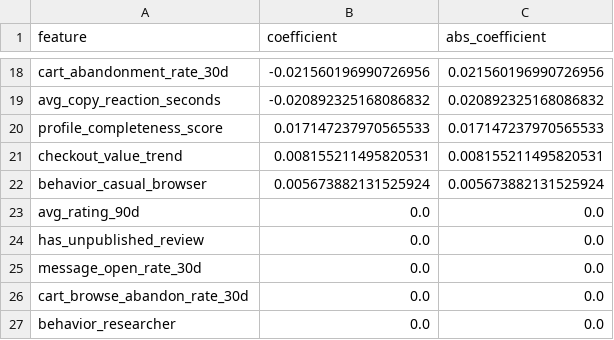
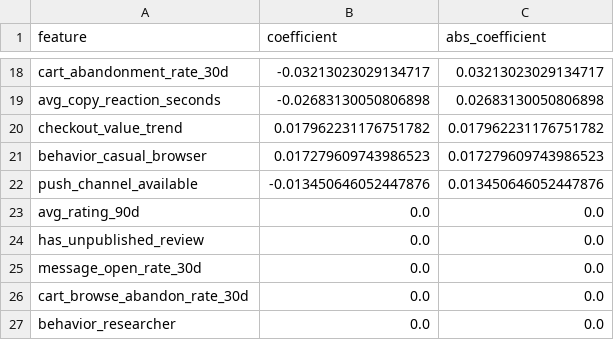
Before and after one commit to VVN8819/churn-prediction-mvp, a CSV file: d_ml_model/models/gridsearch_cv_feature_importance.csv, drawn as a sheet; only a part is shown, gaps mark what is left out; removed rows and columns are numbered as before the commit, all else as after; the diff covers the shown part only; the diff names each change by its address in the sheet, - before the commit and + after, or states it on an @@ line.

```diff
--- a/d_ml_model/models/gridsearch_cv_feature_importance.csv
+++ b/d_ml_model/models/gridsearch_cv_feature_importance.csv
-B18 (coefficient): -0.021560196990726956
+B18 (coefficient): -0.03213023029134717
-C18 (abs_coefficient): 0.021560196990726956
+C18 (abs_coefficient): 0.03213023029134717
-B19 (coefficient): -0.020892325168086832
+B19 (coefficient): -0.02683130050806898
-C19 (abs_coefficient): 0.020892325168086832
+C19 (abs_coefficient): 0.02683130050806898
-row 20: profile_completeness_score | 0.017147237970565533 | 0.017147237970565533
-B20 (coefficient): 0.008155211495820531
+B20 (coefficient): 0.017962231176751782
-C20 (abs_coefficient): 0.008155211495820531
+C20 (abs_coefficient): 0.017962231176751782
-B21 (coefficient): 0.005673882131525924
+B21 (coefficient): 0.017279609743986523
-C21 (abs_coefficient): 0.005673882131525924
+C21 (abs_coefficient): 0.017279609743986523
+row 22: push_channel_available | -0.013450646052447876 | 0.013450646052447876
```
Also changed, not shown: 5 added rows, 5 removed rows and 22 edited cells elsewhere in this file, d_ml_model/models/gb_feature_importance.csv, d_ml_model/models/logreg_feature_importance.csv, 18 other files.
